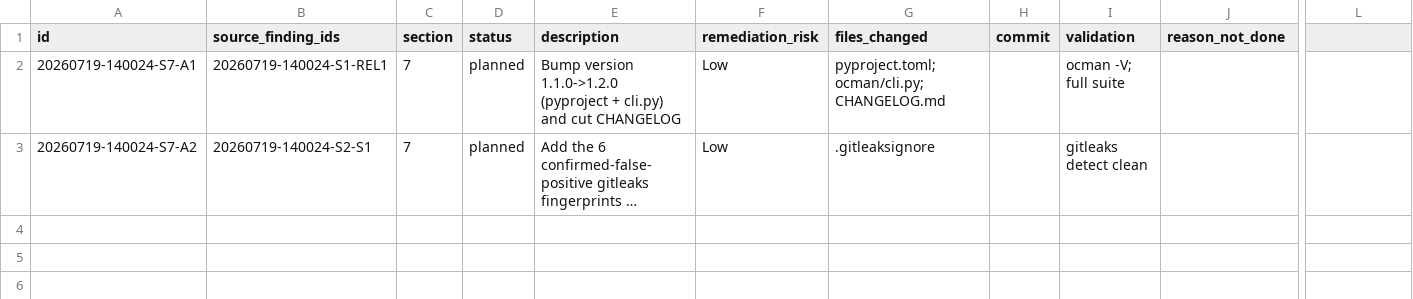
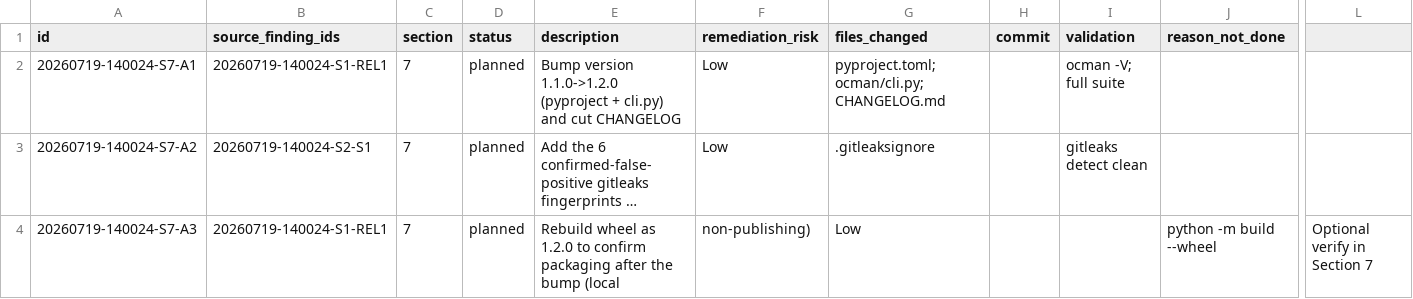
Before and after one commit to fariello/ocman, a CSV file: workflow-artifacts/release-review/20260719-140024/04-action-register.csv, drawn as a sheet; only a part is shown, gaps mark what is left out; long unchanged cells end in …; rows hold the shown columns only; the diff names each change by its address in the sheet, - before the commit and + after, or states it on an @@ line.

Commit message:
release-review(S6): compatibility/packaging/release + implementation plan (run 20260719-140024)
Wheel builds cleanly (both packages + migrate script + ocman=ocman:main entry point);
PyPI latest 1.1.0 -> proposed 1.2.0 is a valid bump; CI adequate (OS x py matrix +
gitleaks secret-scan); no breaking changes; stable schemas (no SCH finding). Wrote
implementation-plan.md: A1 version bump + CHANGELOG cut, A2 gitleaks baseline, A3 wheel
rebuild verify (all Low risk, non-behavioral).

```diff
--- a/workflow-artifacts/release-review/20260719-140024/04-action-register.csv
+++ b/workflow-artifacts/release-review/20260719-140024/04-action-register.csv
+row 4: 20260719-140024-S7-A3 | 20260719-140024-S1-REL1 | 7 | planned | Rebuild wheel as 1.2.0 to confirm packaging after the bump (local | non-publishing) | Low |  |  | python -m build --wheel | Optional verify in Section 7
```
Also changed, not shown: 6 other files.
